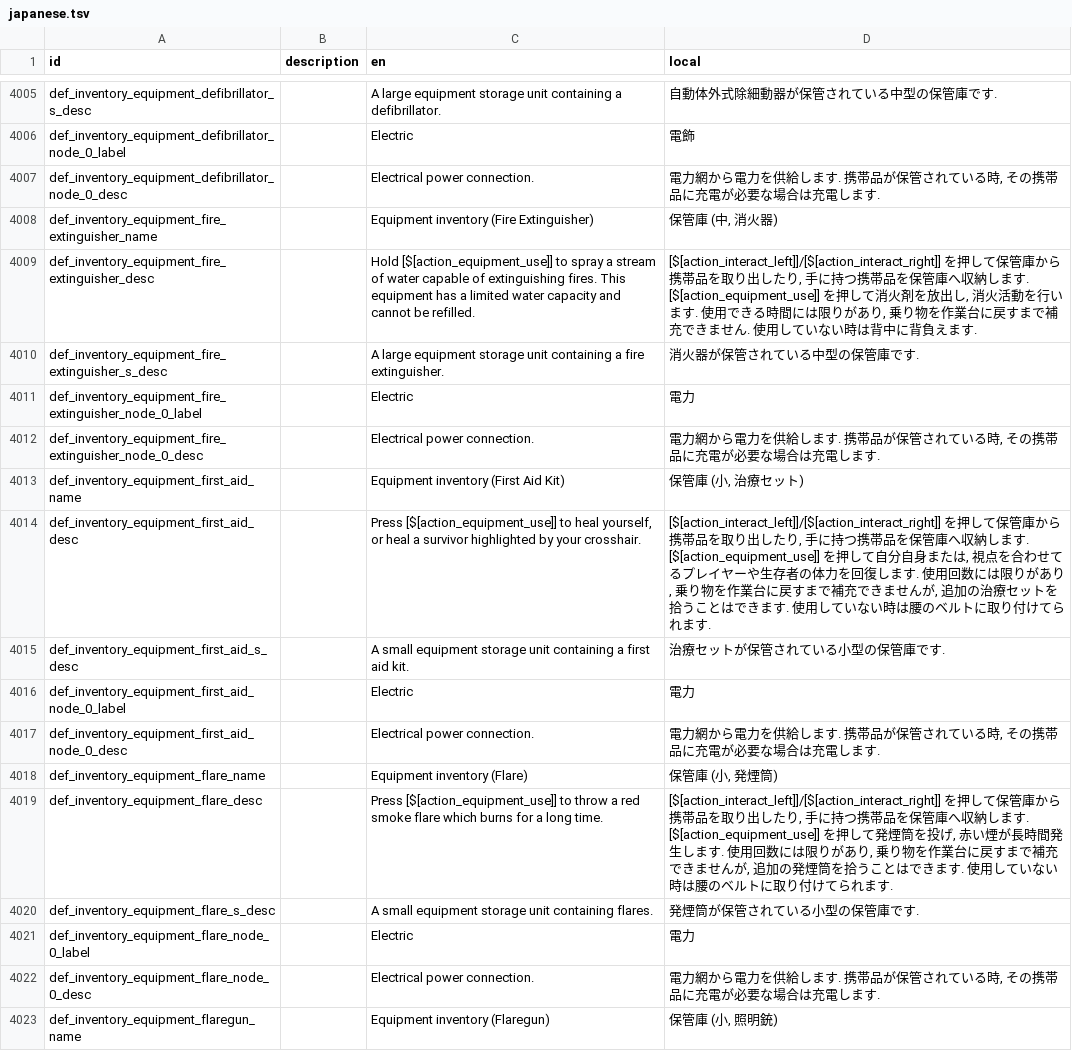
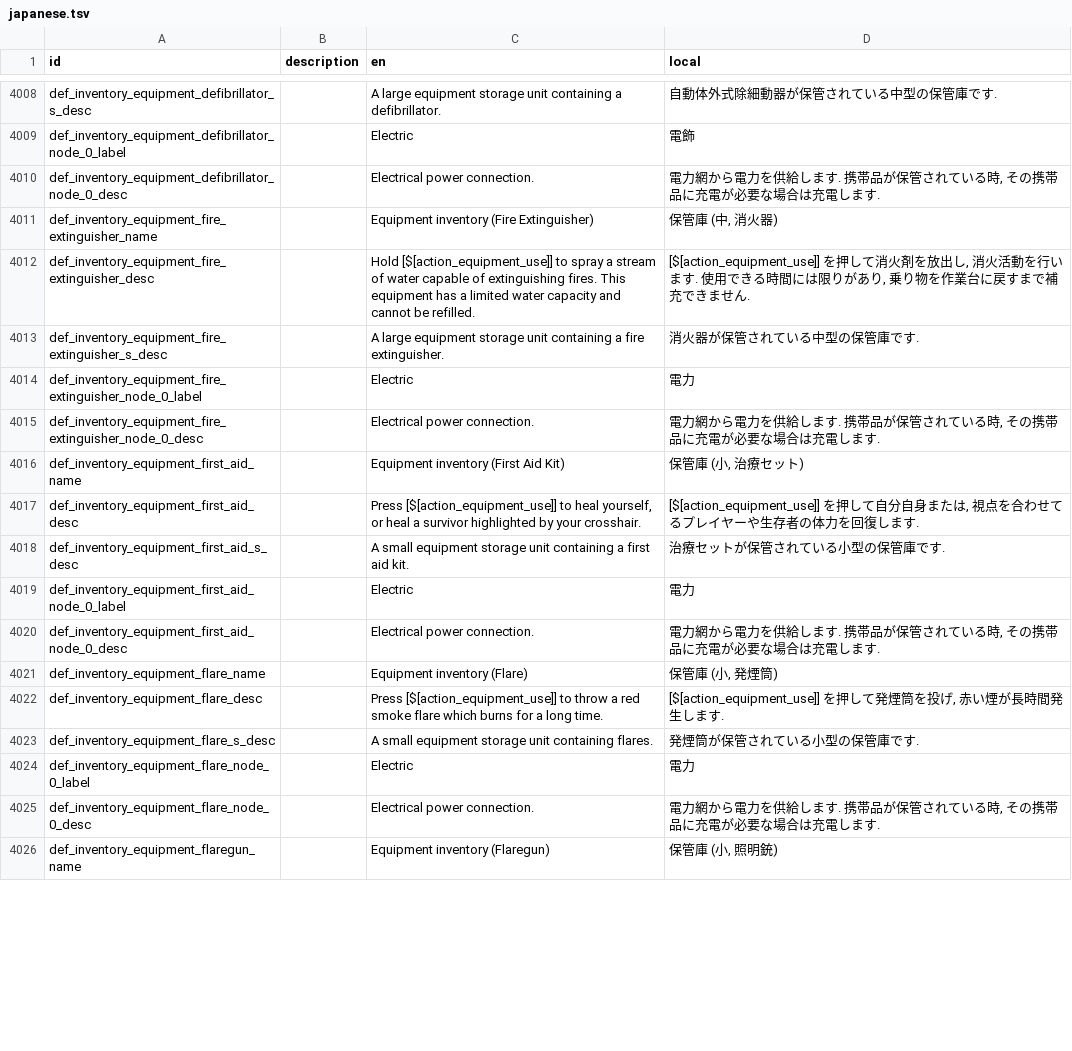
Before and after one commit to Gakuto1112/Stormworks-JapaneseTranslation, a TSV file: japanese.tsv, drawn as a sheet; only a part is shown, gaps mark what is left out; the diff covers the shown part only.

```diff
--- a/japanese.tsv
+++ b/japanese.tsv
@@ -4008,3 +4011,3 @@ def_inventory_equipment_defibrillator_node_0_desc		Electrical power connection.
 def_inventory_equipment_fire_extinguisher_name		Equipment inventory (Fire Extinguisher)	保管庫 (中, 消火器)
-def_inventory_equipment_fire_extinguisher_desc		Hold [$[action_equipment_use]] to spray a stream of water capable of extinguishing fires. This equipment has a limited water capacity and cannot be refilled.	[$[action_interact_left]]/[$[action_interact_right]] を押して保管庫から携帯品を取り出したり, 手に持つ携帯品を保管庫へ収納します. [$[action_equipment_use]] を押して消火剤を放出し, 消火活動を行います. 使用できる時間には限りがあり, 乗り物を作業台に戻すまで補充できません. 使用していない時は背中に背負えます.
+def_inventory_equipment_fire_extinguisher_desc		Hold [$[action_equipment_use]] to spray a stream of water capable of extinguishing fires. This equipment has a limited water capacity and cannot be refilled.	[$[action_equipment_use]] を押して消火剤を放出し, 消火活動を行います. 使用できる時間には限りがあり, 乗り物を作業台に戻すまで補充できません.
 def_inventory_equipment_fire_extinguisher_s_desc		A large equipment storage unit containing a fire extinguisher.	消火器が保管されている中型の保管庫です.
@@ -4013,3 +4016,3 @@ def_inventory_equipment_fire_extinguisher_node_0_desc		Electrical power connecti
 def_inventory_equipment_first_aid_name		Equipment inventory (First Aid Kit)	保管庫 (小, 治療セット)
-def_inventory_equipment_first_aid_desc		Press [$[action_equipment_use]] to heal yourself, or heal a survivor highlighted by your crosshair.	[$[action_interact_left]]/[$[action_interact_right]] を押して保管庫から携帯品を取り出したり, 手に持つ携帯品を保管庫へ収納します. [$[action_equipment_use]] を押して自分自身または, 視点を合わせてるプレイヤーや生存者の体力を回復します. 使用回数には限りがあり, 乗り物を作業台に戻すまで補充できませんが, 追加の治療セットを拾うことはできます. 使用していない時は腰のベルトに取り付けてられます.
+def_inventory_equipment_first_aid_desc		Press [$[action_equipment_use]] to heal yourself, or heal a survivor highlighted by your crosshair.	[$[action_equipment_use]] を押して自分自身または, 視点を合わせてるプレイヤーや生存者の体力を回復します.
 def_inventory_equipment_first_aid_s_desc		A small equipment storage unit containing a first aid kit.	治療セットが保管されている小型の保管庫です.
@@ -4018,3 +4021,3 @@ def_inventory_equipment_first_aid_node_0_desc		Electrical power connection.	電
 def_inventory_equipment_flare_name		Equipment inventory (Flare)	保管庫 (小, 発煙筒)
-def_inventory_equipment_flare_desc		Press [$[action_equipment_use]] to throw a red smoke flare which burns for a long time.	[$[action_interact_left]]/[$[action_interact_right]] を押して保管庫から携帯品を取り出したり, 手に持つ携帯品を保管庫へ収納します. [$[action_equipment_use]] を押して発煙筒を投げ, 赤い煙が長時間発生します. 使用回数には限りがあり, 乗り物を作業台に戻すまで補充できませんが, 追加の発煙筒を拾うことはできます. 使用していない時は腰のベルトに取り付けてられます.
+def_inventory_equipment_flare_desc		Press [$[action_equipment_use]] to throw a red smoke flare which burns for a long time.	[$[action_equipment_use]] を押して発煙筒を投げ, 赤い煙が長時間発生します.
 def_inventory_equipment_flare_s_desc		A small equipment storage unit containing flares.	発煙筒が保管されている小型の保管庫です.
```
Also changed, not shown: 49 added rows and 40 edited cells elsewhere in this file, 1 other file.
